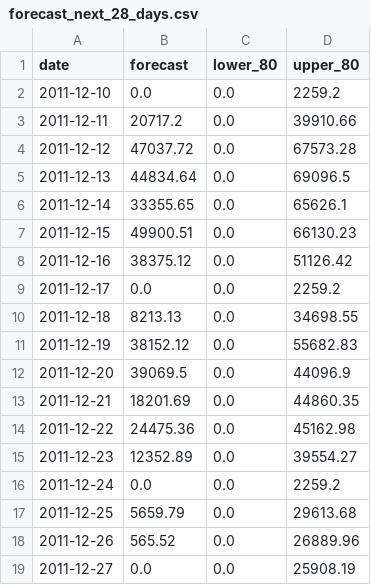
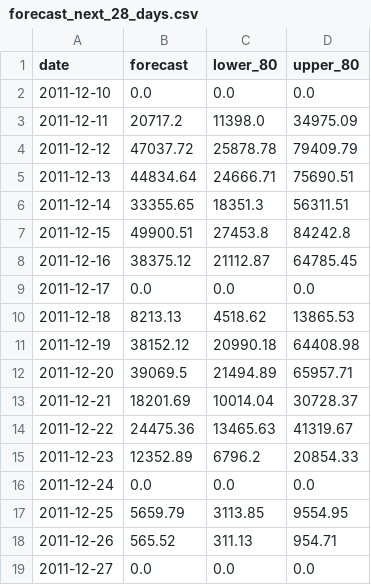
Before and after one commit to jahed19960816/retail-bi-decision-support, a CSV file: reports/tables/forecast_next_28_days.csv, drawn as a sheet; only a part is shown; the diff covers the shown part only.

Commit message:
Replace forecast quantile band with one calibrated on backtest errors
About 18% of days have zero revenue, which pinned the quantile models'
low edge at 0 on every forecast day. The 80% range is now the forecast
times the 10th and 90th percentile of actual / forecast on open days in
past backtests. Chosen on the validation folds; on the test folds 83.3%
of open days fell inside. Point forecasts and WAPE are unchanged.

The assistant's weekly forecast example no longer adds up daily edges,
since that sum is not an 80% range.

```diff
--- a/reports/tables/forecast_next_28_days.csv
+++ b/reports/tables/forecast_next_28_days.csv
@@ -1,19 +1,19 @@
 date,forecast,lower_80,upper_80
-2011-12-10,0.0,0.0,2259.2
-2011-12-11,20717.2,0.0,39910.66
-2011-12-12,47037.72,0.0,67573.28
-2011-12-13,44834.64,0.0,69096.5
-2011-12-14,33355.65,0.0,65626.1
-2011-12-15,49900.51,0.0,66130.23
-2011-12-16,38375.12,0.0,51126.42
-2011-12-17,0.0,0.0,2259.2
-2011-12-18,8213.13,0.0,34698.55
-2011-12-19,38152.12,0.0,55682.83
-2011-12-20,39069.5,0.0,44096.9
-2011-12-21,18201.69,0.0,44860.35
-2011-12-22,24475.36,0.0,45162.98
-2011-12-23,12352.89,0.0,39554.27
-2011-12-24,0.0,0.0,2259.2
-2011-12-25,5659.79,0.0,29613.68
-2011-12-26,565.52,0.0,26889.96
-2011-12-27,0.0,0.0,25908.19
+2011-12-10,0.0,0.0,0.0
+2011-12-11,20717.2,11398.0,34975.09
+2011-12-12,47037.72,25878.78,79409.79
+2011-12-13,44834.64,24666.71,75690.51
+2011-12-14,33355.65,18351.3,56311.51
+2011-12-15,49900.51,27453.8,84242.8
+2011-12-16,38375.12,21112.87,64785.45
+2011-12-17,0.0,0.0,0.0
+2011-12-18,8213.13,4518.62,13865.53
+2011-12-19,38152.12,20990.18,64408.98
+2011-12-20,39069.5,21494.89,65957.71
+2011-12-21,18201.69,10014.04,30728.37
+2011-12-22,24475.36,13465.63,41319.67
+2011-12-23,12352.89,6796.2,20854.33
+2011-12-24,0.0,0.0,0.0
+2011-12-25,5659.79,3113.85,9554.95
+2011-12-26,565.52,311.13,954.71
+2011-12-27,0.0,0.0,0.0
```
Also changed, not shown: 17 edited cells elsewhere in this file, 9 other files.
